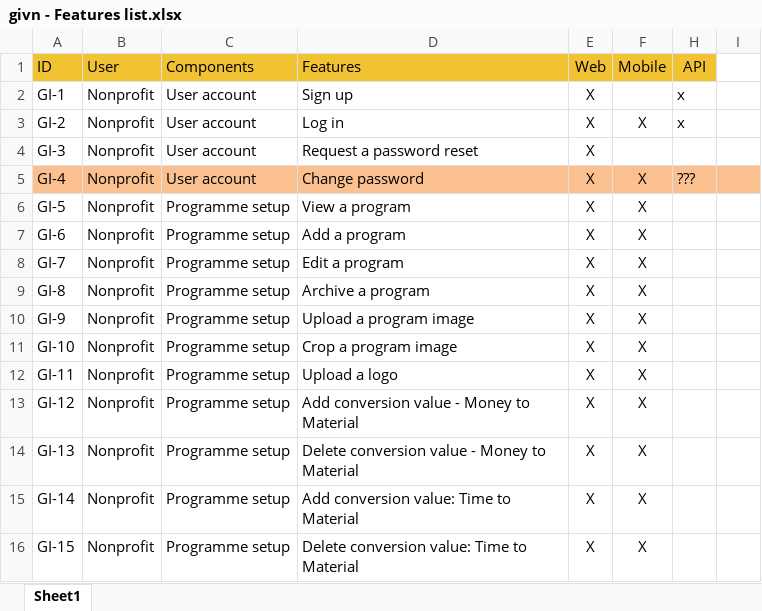
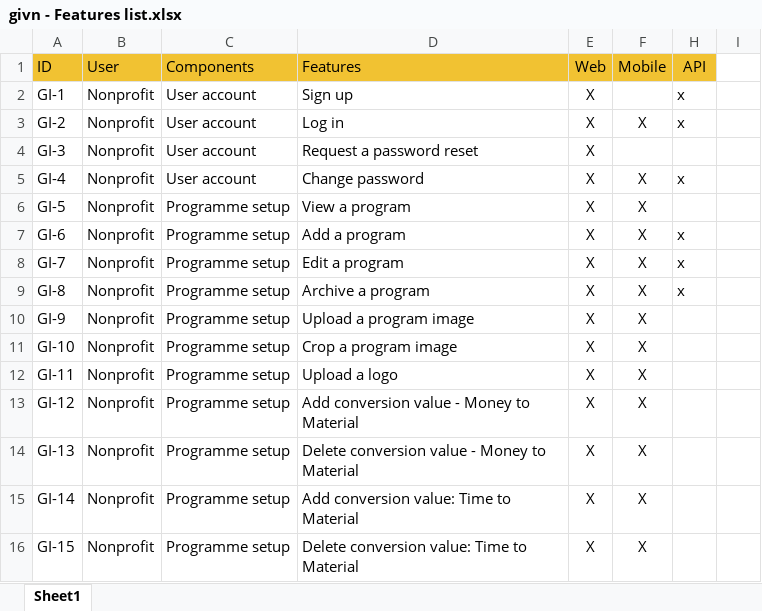
Before and after one commit to ndlongit/longnd-data, an Excel workbook: Temp/givn - Features list.xlsx, sheet Sheet1, drawn as a sheet; only a part is shown; values as stored, in another font and other column widths than the file's, no borders; the diff names each change by its address in the sheet, - before the commit and + after, or states it on an @@ line.

```diff
--- a/Temp/givn - Features list.xlsx (sheet Sheet1)
+++ b/Temp/givn - Features list.xlsx (sheet Sheet1)
-A5:F5 fill: #FAC090
+A5:F5 fill: none
-H5 (API): ???
+H5 (API): x
-H5:I5 fill: #FAC090
+H5:I5 fill: none
-H7:H9 (API): (empty)
+H7:H9 (API): x
```
Also changed, not shown: 1 other file.
